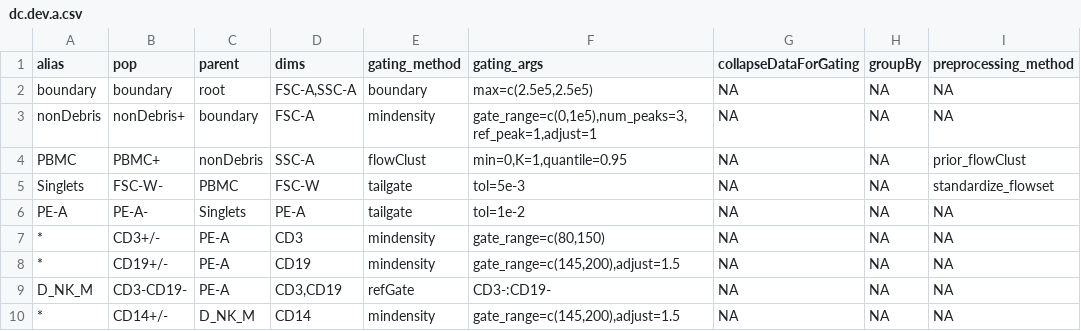
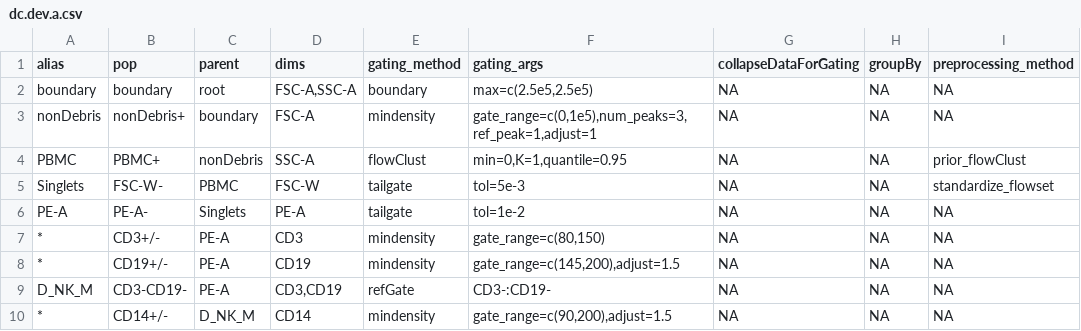
Before and after one commit to hartm425/auto-fcs, a CSV file: explore/openCyto/dc.dev.a.csv, drawn as a sheet; only a part is shown; the diff names each change by its address in the sheet, - before the commit and + after, or states it on an @@ line.

```diff
--- a/explore/openCyto/dc.dev.a.csv
+++ b/explore/openCyto/dc.dev.a.csv
-F10 (gating_args): gate_range=c(145,200),adjust=1.5
+F10 (gating_args): gate_range=c(90,200),adjust=1.5
```
Also changed, not shown: 1 other file.
